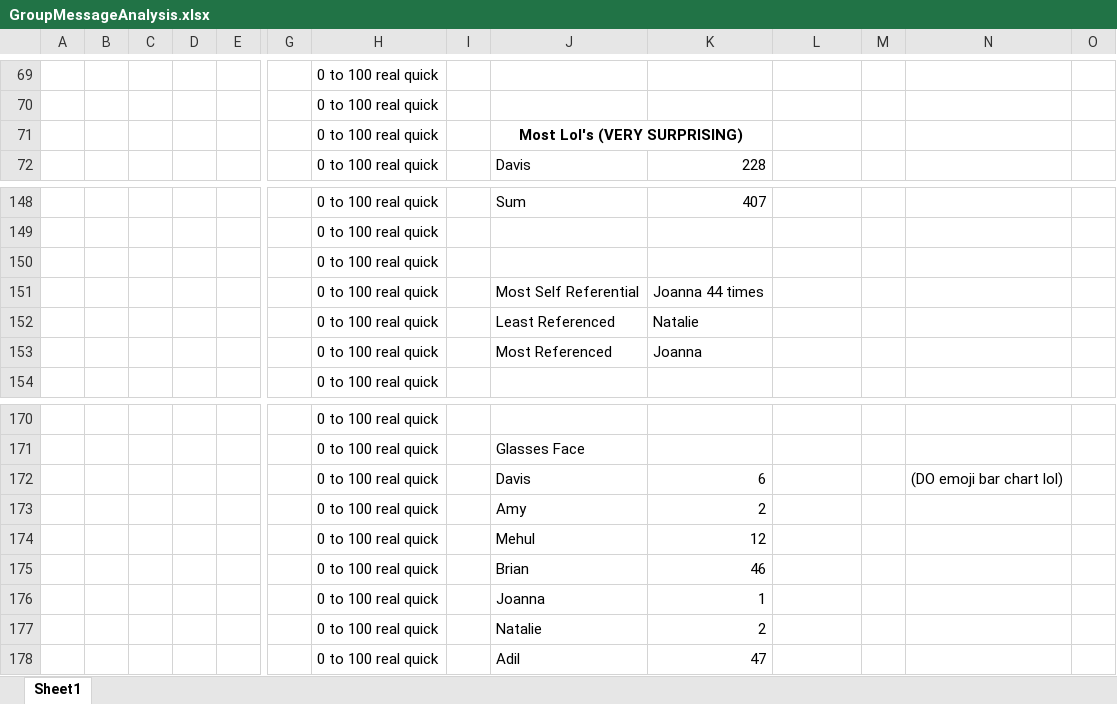
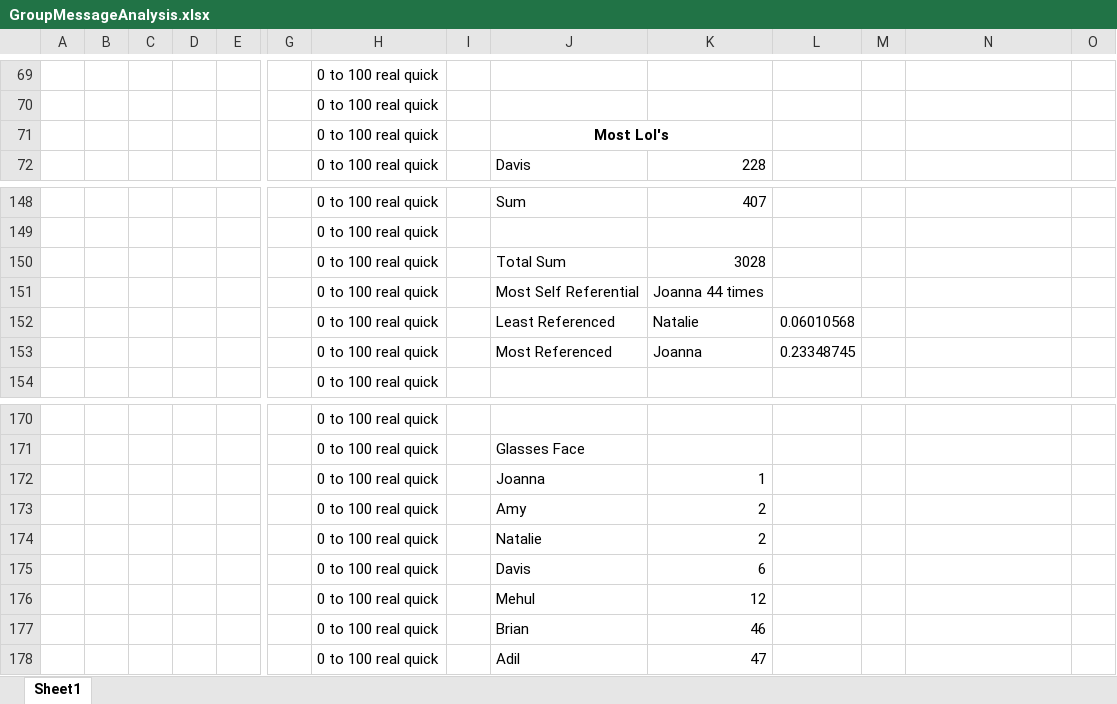
Before and after one commit to DavisTrey/GroupiMessageAnalysis, an Excel workbook: GroupMessageAnalysis.xlsx, sheet Sheet1, drawn as a sheet; only a part is shown, gaps mark what is left out; values as stored, in another font and other column widths than the file's, no borders; charts and pictures not drawn; removed rows and columns are numbered as before the commit, all else as after; rows hold the shown columns only; the diff names each change by its address in the sheet, - before the commit and + after, or states it on an @@ line.

Commit message:
Emoji

```diff
--- a/GroupMessageAnalysis.xlsx (sheet Sheet1)
+++ b/GroupMessageAnalysis.xlsx (sheet Sheet1)
-J71: Most Lol's (VERY SURPRISING)
+J71: Most Lol's
-row 150:  |  |  |  |  |  | 0 to 100 real quick
+row 150:  |  |  |  |  |  | 0 to 100 real quick |  | Total Sum | 3028
-L152: (empty)
+L152: 0.06010568
-L153: (empty)
+L153: 0.23348745
-row 172:  |  |  |  |  |  | 0 to 100 real quick |  | Davis | 6 |  |  | (DO emoji bar chart lol)
@@ row 176 moved to row 172: 0 to 100 real quick @@
@@ row 177 moved to row 174: 0 to 100 real quick @@
+row 175:  |  |  |  |  |  | 0 to 100 real quick |  | Davis | 6
```
Also changed, not shown: charts or pictures, 17 other files.
